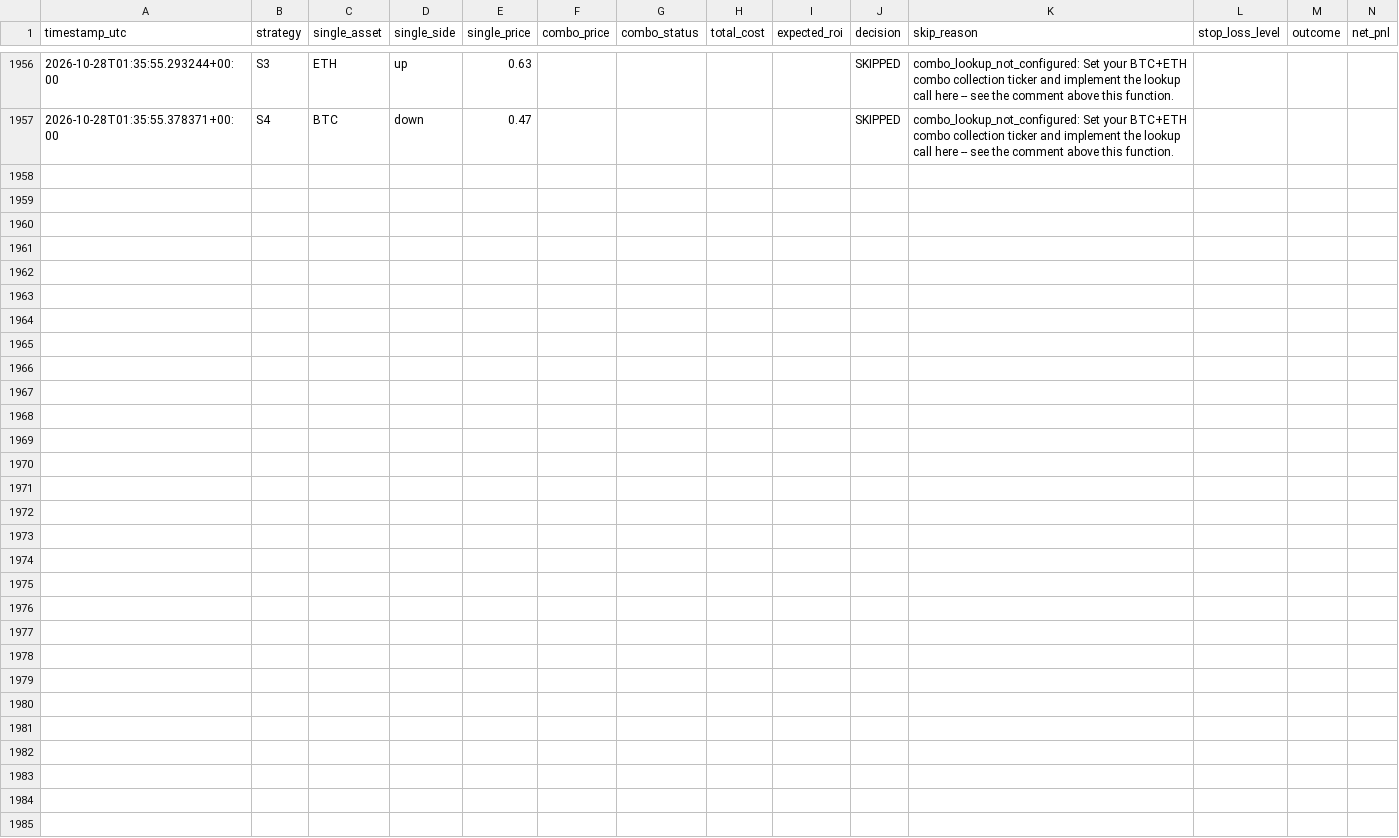
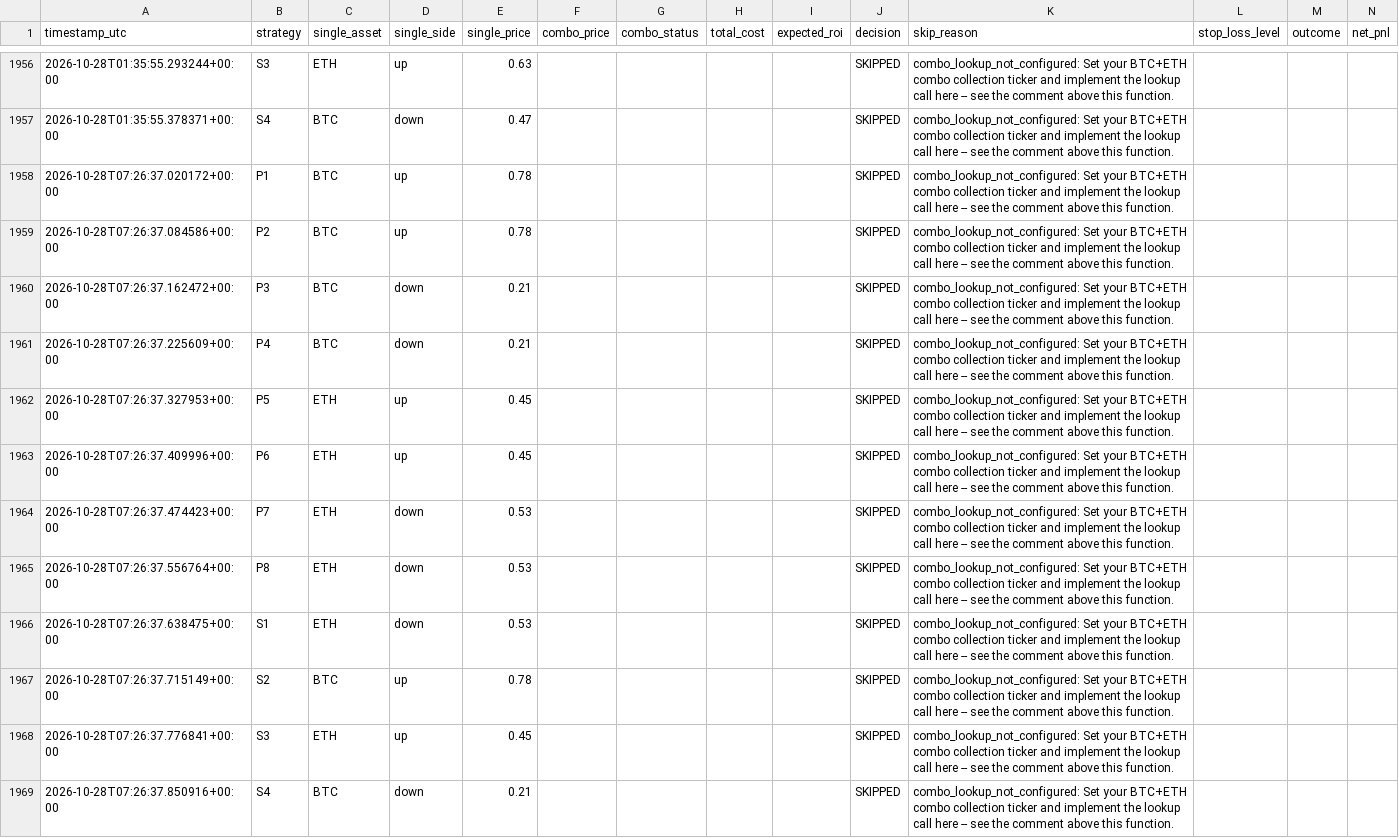
Before and after one commit to Prinxe-crypto/COMBO-K, a CSV file: logs/trades.csv, drawn as a sheet; only a part is shown, gaps mark what is left out.

```diff
--- a/logs/trades.csv
+++ b/logs/trades.csv
@@ -1957 +1957,13 @@ timestamp_utc,strategy,single_asset,single_side,single_price,combo_price,combo_s
 2026-10-28T01:35:55.378371+00:00,S4,BTC,down,0.47,,,,,SKIPPED,combo_lookup_not_configured: Set your BTC+ETH combo collection ticker and implement the lookup call here -- see the comment above this function.,,,
+2026-10-28T07:26:37.020172+00:00,P1,BTC,up,0.78,,,,,SKIPPED,combo_lookup_not_configured: Set your BTC+ETH combo collection ticker and implement the lookup call here -- see the comment above this function.,,,
+2026-10-28T07:26:37.084586+00:00,P2,BTC,up,0.78,,,,,SKIPPED,combo_lookup_not_configured: Set your BTC+ETH combo collection ticker and implement the lookup call here -- see the comment above this function.,,,
+2026-10-28T07:26:37.162472+00:00,P3,BTC,down,0.21,,,,,SKIPPED,combo_lookup_not_configured: Set your BTC+ETH combo collection ticker and implement the lookup call here -- see the comment above this function.,,,
+2026-10-28T07:26:37.225609+00:00,P4,BTC,down,0.21,,,,,SKIPPED,combo_lookup_not_configured: Set your BTC+ETH combo collection ticker and implement the lookup call here -- see the comment above this function.,,,
+2026-10-28T07:26:37.327953+00:00,P5,ETH,up,0.45,,,,,SKIPPED,combo_lookup_not_configured: Set your BTC+ETH combo collection ticker and implement the lookup call here -- see the comment above this function.,,,
+2026-10-28T07:26:37.409996+00:00,P6,ETH,up,0.45,,,,,SKIPPED,combo_lookup_not_configured: Set your BTC+ETH combo collection ticker and implement the lookup call here -- see the comment above this function.,,,
+2026-10-28T07:26:37.474423+00:00,P7,ETH,down,0.53,,,,,SKIPPED,combo_lookup_not_configured: Set your BTC+ETH combo collection ticker and implement the lookup call here -- see the comment above this function.,,,
+2026-10-28T07:26:37.556764+00:00,P8,ETH,down,0.53,,,,,SKIPPED,combo_lookup_not_configured: Set your BTC+ETH combo collection ticker and implement the lookup call here -- see the comment above this function.,,,
+2026-10-28T07:26:37.638475+00:00,S1,ETH,down,0.53,,,,,SKIPPED,combo_lookup_not_configured: Set your BTC+ETH combo collection ticker and implement the lookup call here -- see the comment above this function.,,,
+2026-10-28T07:26:37.715149+00:00,S2,BTC,up,0.78,,,,,SKIPPED,combo_lookup_not_configured: Set your BTC+ETH combo collection ticker and implement the lookup call here -- see the comment above this function.,,,
+2026-10-28T07:26:37.776841+00:00,S3,ETH,up,0.45,,,,,SKIPPED,combo_lookup_not_configured: Set your BTC+ETH combo collection ticker and implement the lookup call here -- see the comment above this function.,,,
+2026-10-28T07:26:37.850916+00:00,S4,BTC,down,0.21,,,,,SKIPPED,combo_lookup_not_configured: Set your BTC+ETH combo collection ticker and implement the lookup call here -- see the comment above this function.,,,
```
Also changed, not shown: 1 other file.
